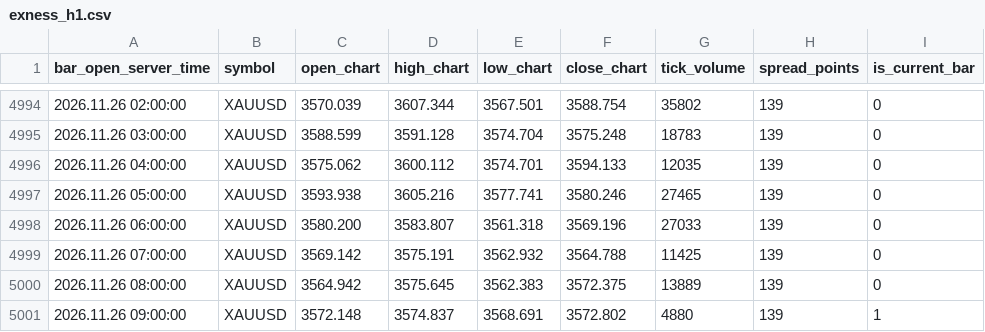
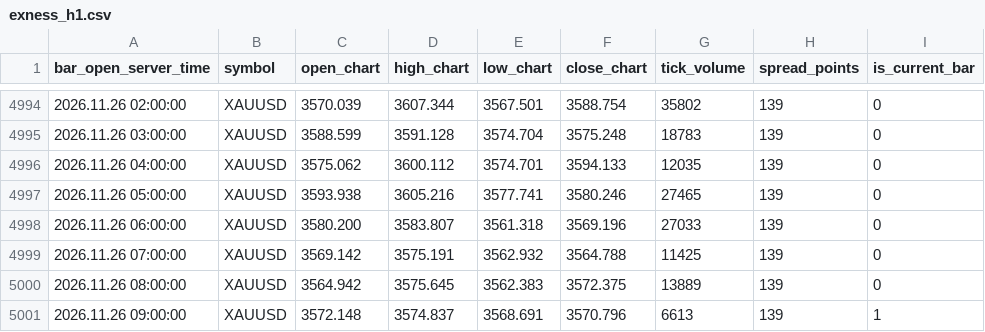
Before and after one commit to nkrabby/gold-terminal, a CSV file: market/exness_h1.csv, drawn as a sheet; only a part is shown, gaps mark what is left out.

Commit message:
data: refresh Exness XAUUSD market snapshot

```diff
--- a/market/exness_h1.csv
+++ b/market/exness_h1.csv
@@ -5000,2 +5000,2 @@ bar_open_server_time,symbol,open_chart,high_chart,low_chart,close_chart,tick_vol
 2026.11.26 08:00:00,XAUUSD,3564.942,3575.645,3562.383,3572.375,13889,139,0
-2026.11.26 09:00:00,XAUUSD,3572.148,3574.837,3568.691,3572.802,4880,139,1
+2026.11.26 09:00:00,XAUUSD,3572.148,3574.837,3568.691,3570.796,6613,139,1
```
Also changed, not shown: market/exness_m15.csv, 1 other file.
